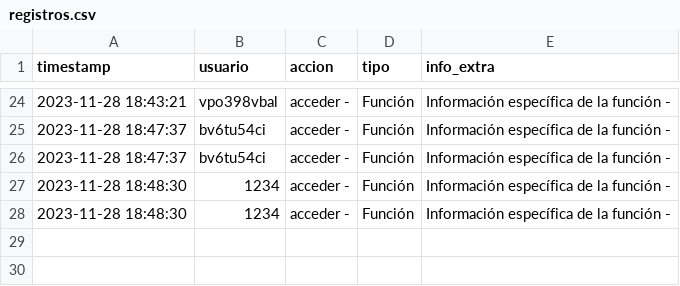
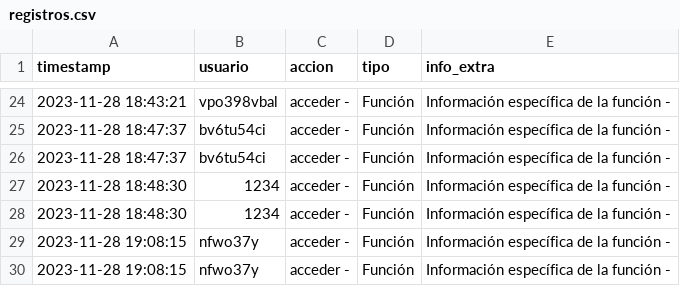
Before and after one commit to crltsnch/Patrones-Estructurales-23_24, a CSV file: Ejercicio 2/registros.csv, drawn as a sheet; only a part is shown, gaps mark what is left out.

```diff
--- a/Ejercicio 2/registros.csv
+++ b/Ejercicio 2/registros.csv
@@ -28 +28,3 @@ timestamp;usuario;accion;tipo;info_extra
 2023-11-28 18:48:30;1234;acceder - ;Función;Información específica de la función -
+2023-11-28 19:08:15;nfwo37y;acceder - ;Función;Información específica de la función -
+2023-11-28 19:08:15;nfwo37y;acceder - ;Función;Información específica de la función -
```
Also changed, not shown: 1 other file.
